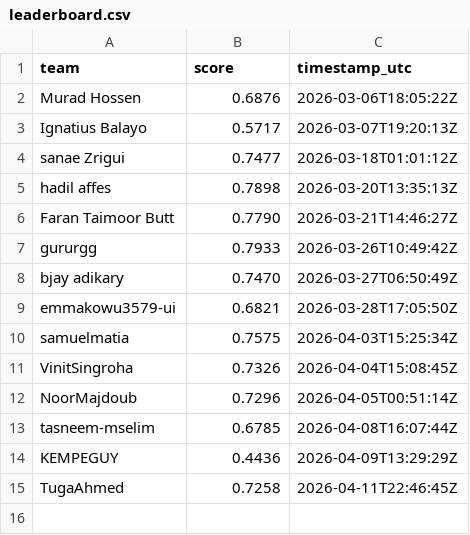
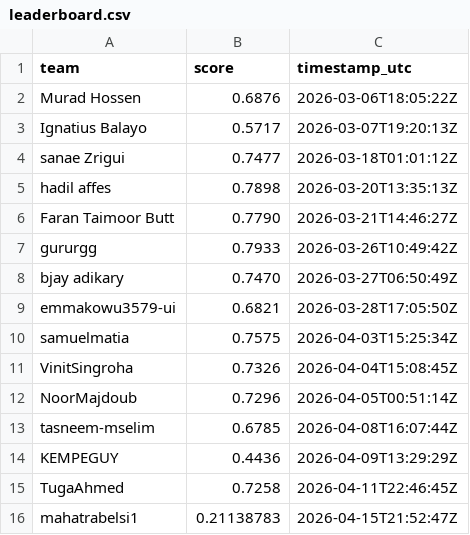
Before and after one commit to El-Ikram/OctoNode_Cup, a CSV file: docs/leaderboard.csv, drawn as a sheet.

```diff
--- a/docs/leaderboard.csv
+++ b/docs/leaderboard.csv
@@ -15 +15,2 @@ KEMPEGUY,0.4436,2026-04-09T13:29:29Z
 TugaAhmed,0.7258,2026-04-11T22:46:45Z
+mahatrabelsi1,0.21138783,2026-04-15T21:52:47Z
```
